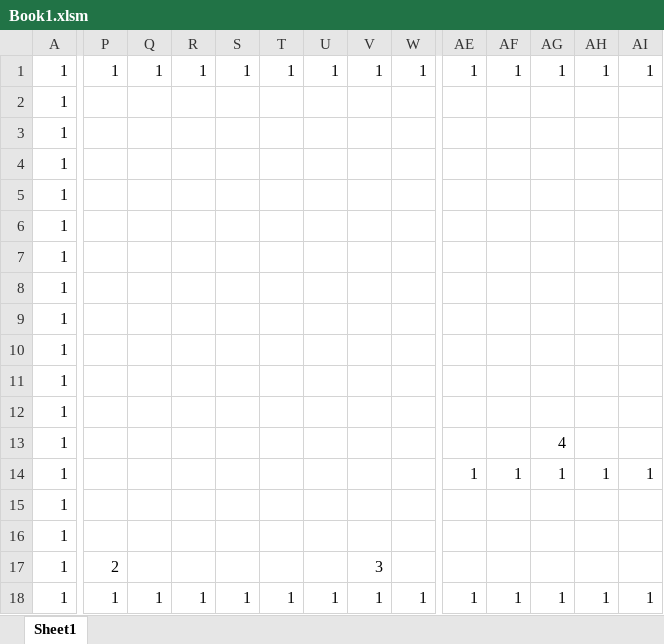
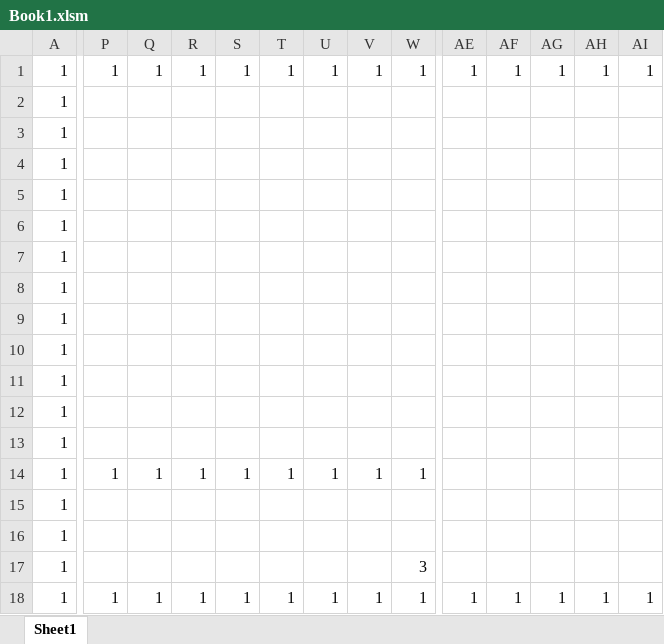
Before and after one commit to takemaru-20/InfinityAction, an Excel workbook: 末永雄大_集大成課題/Resource/Book1.xlsm, sheet Sheet1, drawn as a sheet; only a part is shown, gaps mark what is left out; values as stored, in another font and other column widths than the file's, no borders; charts and pictures and conditional formats not drawn; the diff covers the shown part only; the diff names each change by its address in the sheet, - before the commit and + after, or states it on an @@ line.

```diff
--- a/末永雄大_集大成課題/Resource/Book1.xlsm (sheet Sheet1)
+++ b/末永雄大_集大成課題/Resource/Book1.xlsm (sheet Sheet1)
-AG13: 4
+AG13: (empty)
-P14: (empty)
+P14: 1
-Q14: (empty)
+Q14: 1
-R14: (empty)
+R14: 1
-S14: (empty)
+S14: 1
-T14: (empty)
+T14: 1
-U14: (empty)
+U14: 1
-V14: (empty)
+V14: 1
-W14: (empty)
+W14: 1
-AE14: 1
+AE14: (empty)
-AF14: 1
+AF14: (empty)
-AG14: 1
+AG14: (empty)
-AH14: 1
+AH14: (empty)
-AI14: 1
+AI14: (empty)
-P17: 2
+P17: (empty)
-V17: 3
+V17: (empty)
-W17: (empty)
+W17: 3
```
Also changed, not shown: 4 edited cells elsewhere in this sheet, 16 other files.
